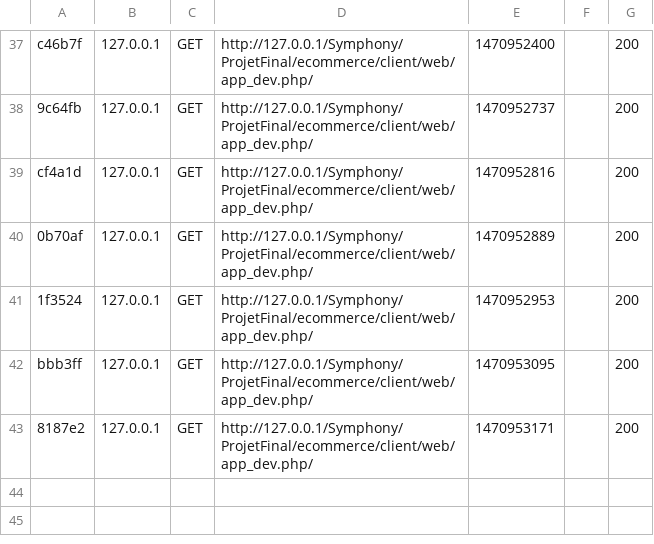
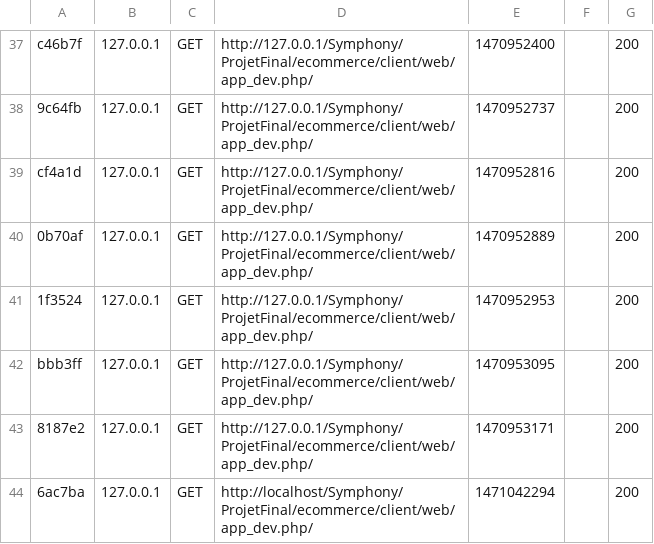
Before and after one commit to beaukams/ecommerce, a CSV file: client/app/cache/dev/profiler/index.csv, drawn as a sheet; only a part is shown, gaps mark what is left out; the diff names each change by its address in the sheet, - before the commit and + after, or states it on an @@ line.

Commit message:
cache vider

```diff
--- a/client/app/cache/dev/profiler/index.csv
+++ b/client/app/cache/dev/profiler/index.csv
+row 44: 6ac7ba | 127.0.0.1 | GET | http://localhost/Symphony/ProjetFinal/ecommerce/client/web/app_dev.php/ | 1471042294 |  | 200
```
Also changed, not shown: 2 other files.
